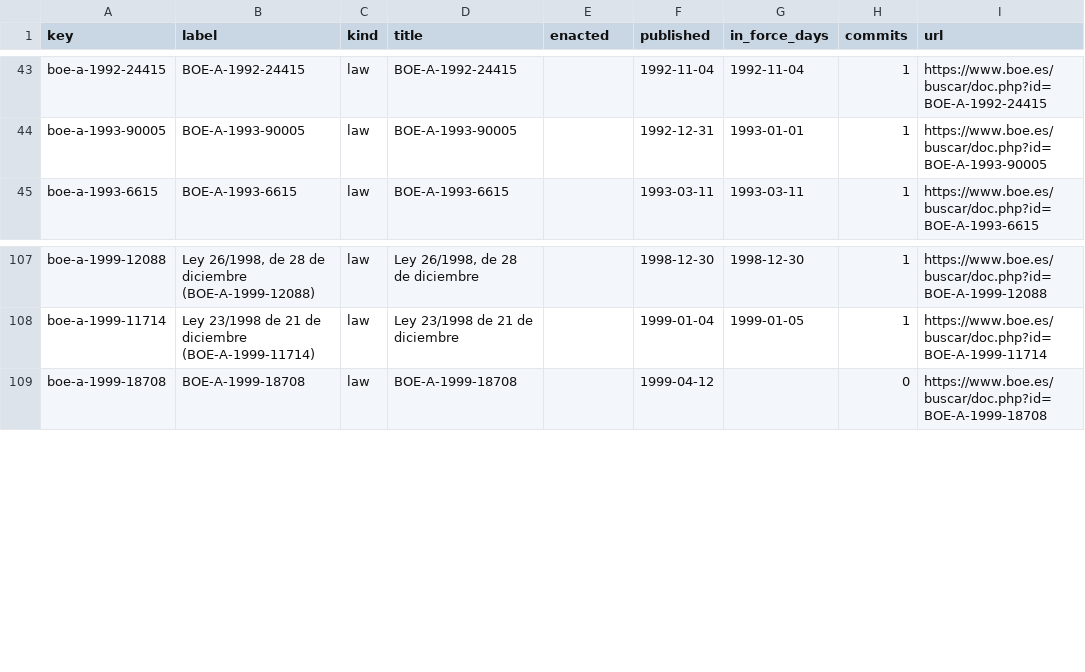
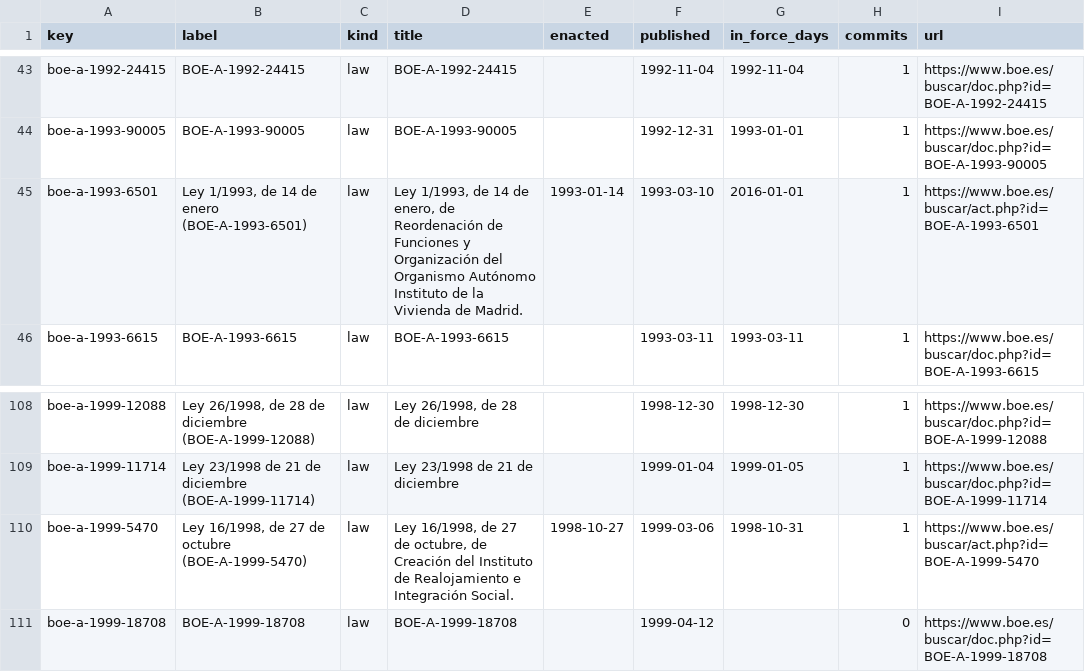
Before and after one commit to lexifina/spain-madrid-law, a CSV file: data/laws.csv, drawn as a sheet; only a part is shown, gaps mark what is left out; the diff names each change by its address in the sheet, - before the commit and + after, or states it on an @@ line.

Commit message:
Documentation, tables, tools and REPRODUCE.md
Appended 2 commits to 545a0ca79959; corpus sha256 7c64c21dac328042e710dcd375123c35e4f47d9b762fe87441cb721c05fd96a7, data retrieved 2026-10-30.

```diff
--- a/data/laws.csv
+++ b/data/laws.csv
+row 45: boe-a-1993-6501 | Ley 1/1993, de 14 de enero (BOE-A-1993-6501) | law | Ley 1/1993, de 14 de enero, de Reordenación de Funciones y Organización del Organismo Autónomo Instituto de la Vivienda de Madrid. | 1993-01-14 | 1993-03-10 | 2016-01-01 | 1 | https://www.boe.es/buscar/act.php?id=BOE-A-1993-6501
+row 110: boe-a-1999-5470 | Ley 16/1998, de 27 de octubre (BOE-A-1999-5470) | law | Ley 16/1998, de 27 de octubre, de Creación del Instituto de Realojamiento e Integración Social. | 1998-10-27 | 1999-03-06 | 1998-10-31 | 1 | https://www.boe.es/buscar/act.php?id=BOE-A-1999-5470
```
Also changed, not shown: data/commits.csv, 8 other files.
